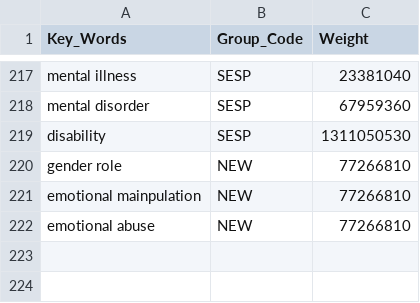
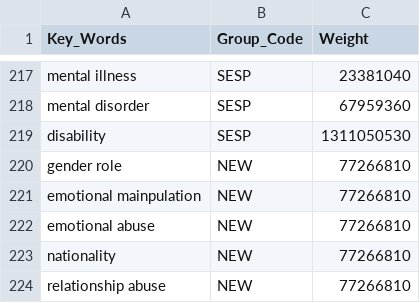
Before and after one commit to mu009009/Artists_Bubble_Project, a CSV file: key_words_data.csv, drawn as a sheet; only a part is shown, gaps mark what is left out.

Commit message:
Key_Words_Change

```diff
--- a/key_words_data.csv
+++ b/key_words_data.csv
@@ -222 +222,3 @@ emotional mainpulation,NEW,77266810
 emotional abuse,NEW,77266810
+nationality,NEW,77266810
+relationship abuse,NEW,77266810
```
Also changed, not shown: Artists_Selected_Match_Data.csv, 1 other file.
